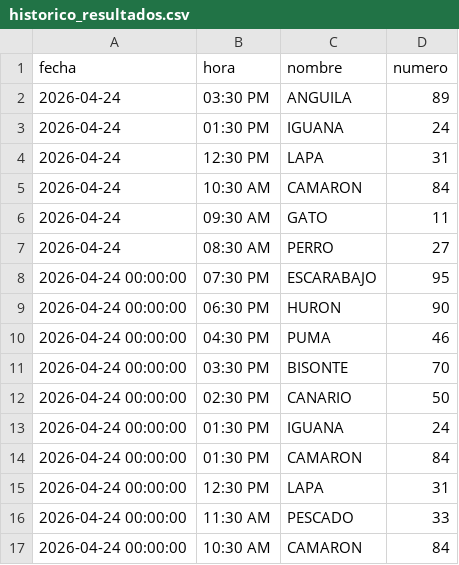
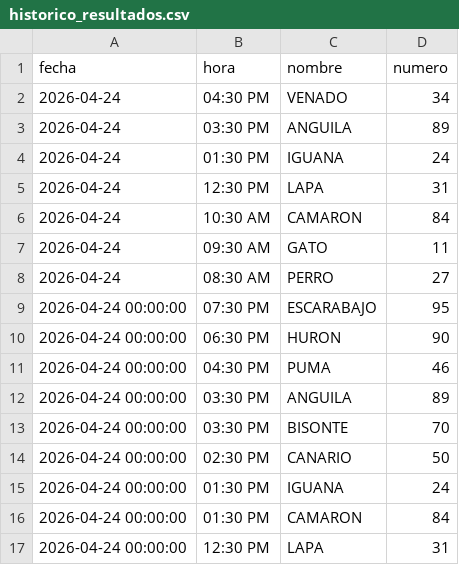
Before and after one commit to RAYC3004/guacharito-pro-tracker, a CSV file: historico_resultados.csv, drawn as a sheet; only a part is shown; the shorter side is filled out with more unchanged rows.

```diff
--- a/historico_resultados.csv
+++ b/historico_resultados.csv
@@ -1,2 +1,3 @@
 fecha,hora,nombre,numero
+2026-04-24,04:30 PM,VENADO,34
 2026-04-24,03:30 PM,ANGUILA,89
@@ -10,2 +11,3 @@ fecha,hora,nombre,numero
 2026-04-24 00:00:00,04:30 PM,PUMA,46
+2026-04-24 00:00:00,03:30 PM,ANGUILA,89
 2026-04-24 00:00:00,03:30 PM,BISONTE,70
```
Also changed, not shown: 2 other files.
